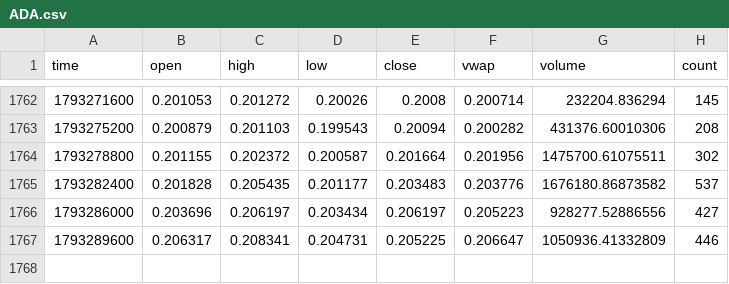
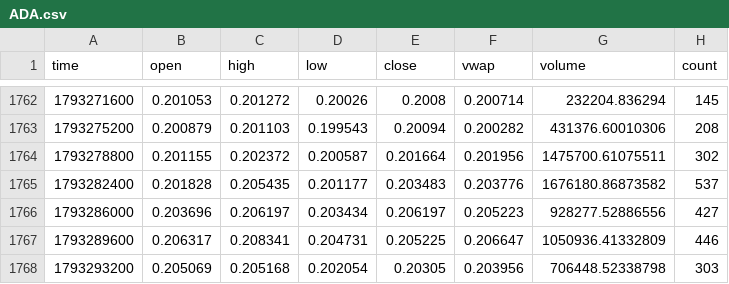
Before and after one commit to bookerfin-pixel/quantloop, a CSV file: state/candles/ADA.csv, drawn as a sheet; only a part is shown, gaps mark what is left out.

```diff
--- a/state/candles/ADA.csv
+++ b/state/candles/ADA.csv
@@ -1767 +1767,2 @@ time,open,high,low,close,vwap,volume,count
 1793289600,0.206317,0.208341,0.204731,0.205225,0.206647,1050936.41332809,446
+1793293200,0.205069,0.205168,0.202054,0.20305,0.203956,706448.52338798,303
```
Also changed, not shown: state/candles/BTC.csv, state/candles/DOGE.csv, 23 other files.
